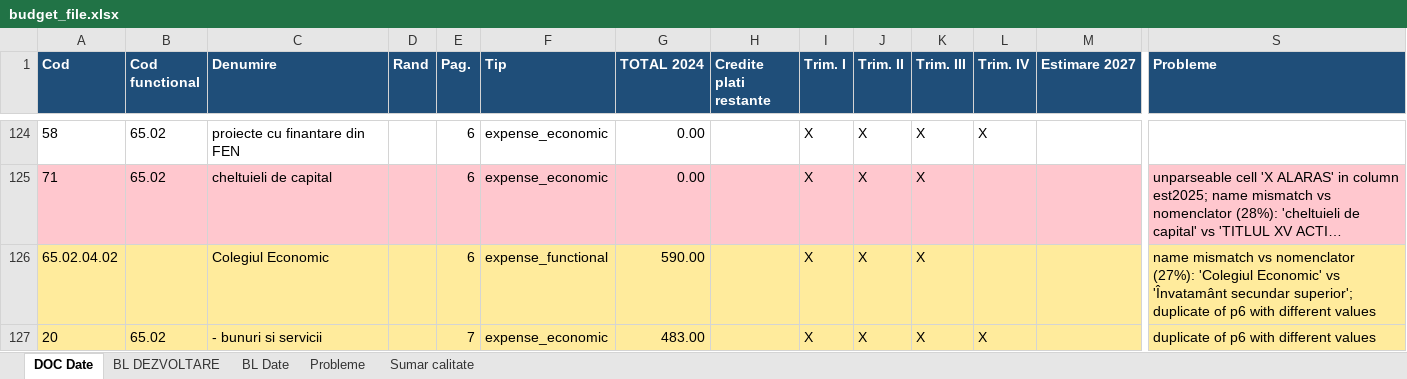
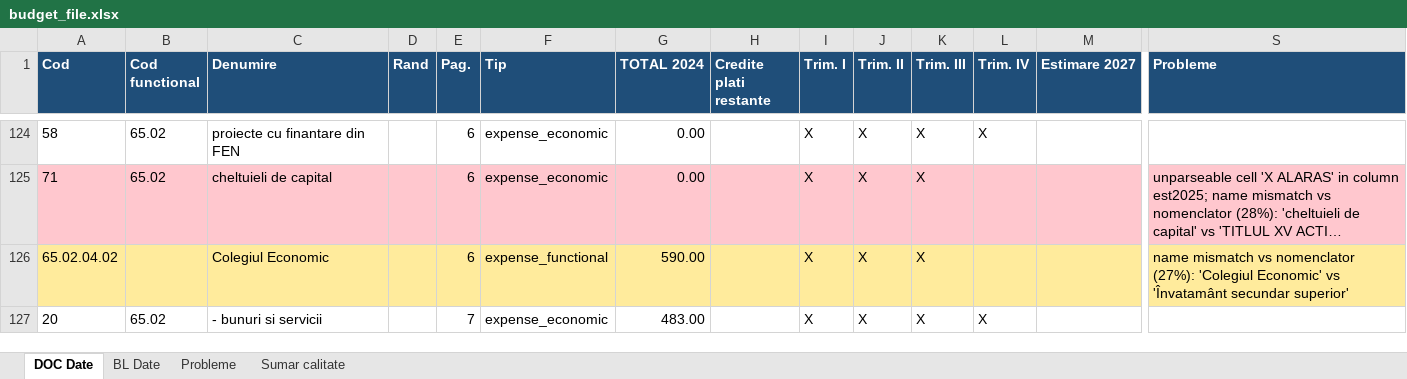
Before and after one commit to danadrianparaschiv/bugete-locale-romania, an Excel workbook: data/2024/12-calarasi/92569-calarasi/budget_file.xlsx, sheet DOC Date, drawn as a sheet; only a part is shown, gaps mark what is left out; long unchanged cells end in …; values as stored, in another font and other column widths than the file's, no borders; the diff covers the shown part only; the diff names each change by its address in the sheet, - before the commit and + after, or states it on an @@ line.

```diff
--- a/data/2024/12-calarasi/92569-calarasi/budget_file.xlsx (sheet DOC Date)
+++ b/data/2024/12-calarasi/92569-calarasi/budget_file.xlsx (sheet DOC Date)
-sheet tab: BL DEZVOLTARE
-S126 (Probleme): …'Învatamânt secundar superior'; duplicate of p6 with different values
+S126 (Probleme): …'Învatamânt secundar superior'
-A127:S127 fill: #FFEB9C
+A127:S127 fill: none
-S127 (Probleme): duplicate of p6 with different values
+S127 (Probleme): (empty)
```
Also changed, not shown: 2 removed rows, 46 edited cells and cell formats elsewhere in this sheet, sheet BL Date, sheet Probleme, sheet Sumar calitate, 23 other files.
